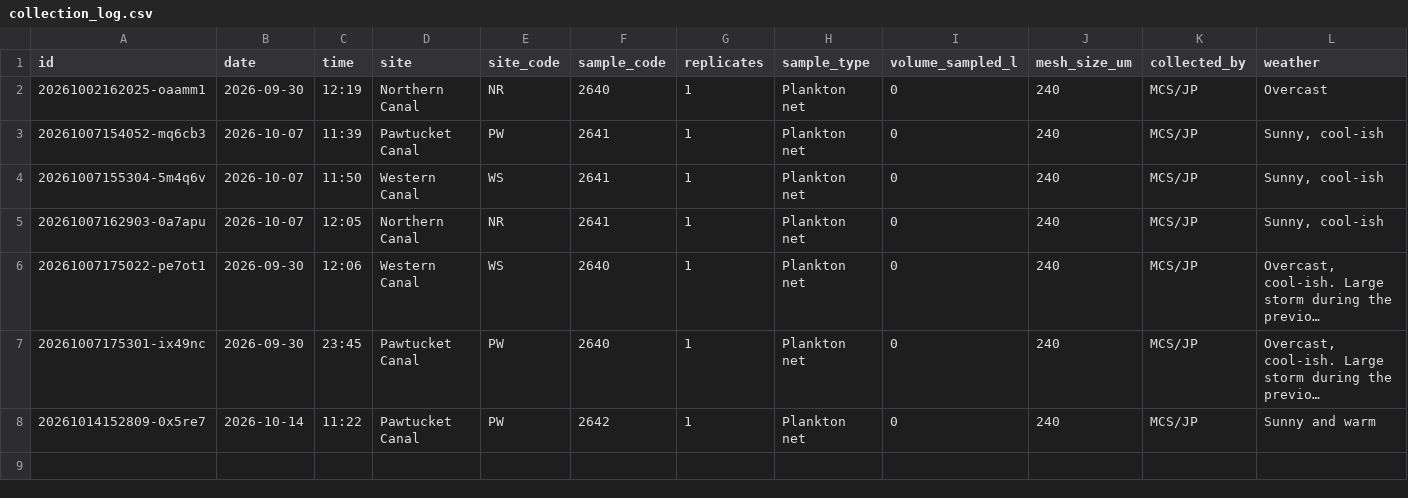
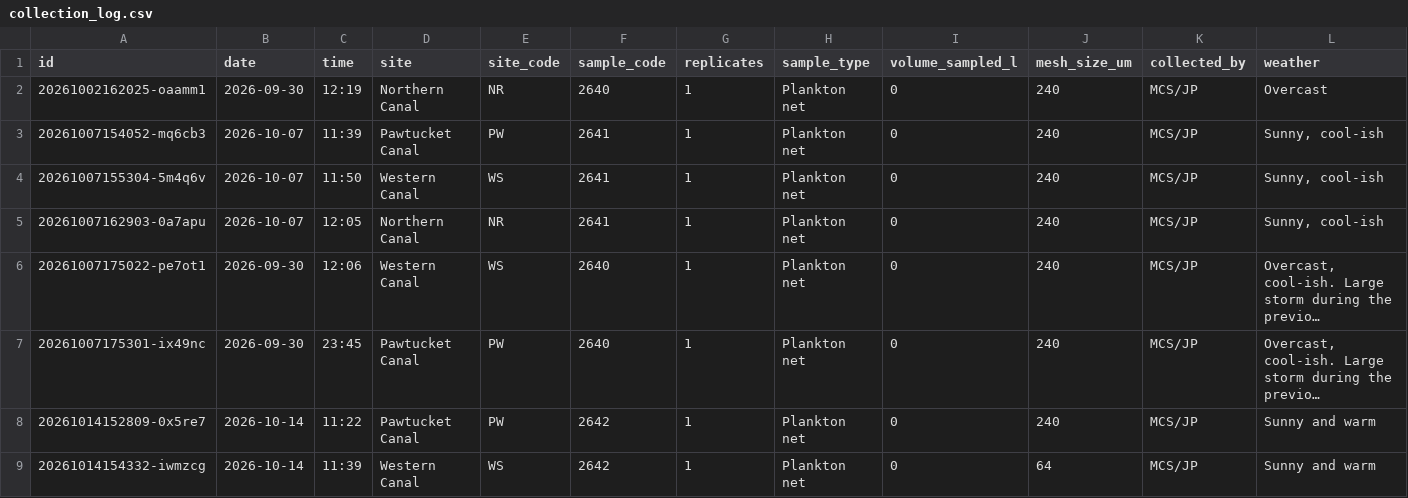
Before and after one commit to ZoopEcoEvo/lowell_canal_zoops, a CSV file: Raw_data/collection_log.csv, drawn as a sheet; only a part is shown; long unchanged cells end in …; rows hold the shown columns only; the diff names each change by its address in the sheet, - before the commit and + after, or states it on an @@ line.

Commit message:
Collection: WS 2642 (1 reps, MCS/JP)

```diff
--- a/Raw_data/collection_log.csv
+++ b/Raw_data/collection_log.csv
+row 9: 20261014154332-iwmzcg | 2026-10-14 | 11:39 | Western Canal | WS | 2642 | 1 | Plankton net | 0 | 64 | MCS/JP | Sunny and warm
```
